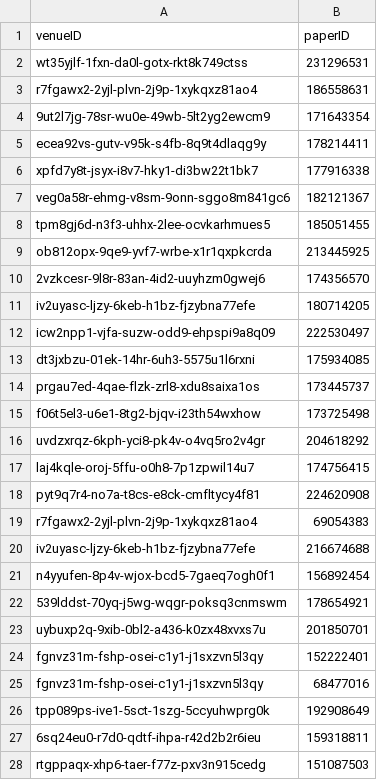
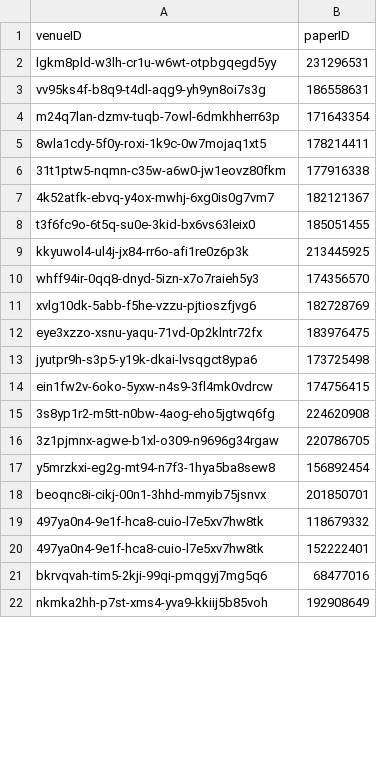
Before and after one commit to DanielCantabella/SDM-Lab1-PropertyGraphs, a CSV file: sample_csv/belongs-to.csv, drawn as a sheet; only a part is shown; the diff covers the shown part only.

```diff
--- a/sample_csv/belongs-to.csv
+++ b/sample_csv/belongs-to.csv
@@ -1,28 +1,22 @@
 venueID,paperID
-wt35yjlf-1fxn-da0l-gotx-rkt8k749ctss,231296531
-r7fgawx2-2yjl-plvn-2j9p-1xykqxz81ao4,186558631
-9ut2l7jg-78sr-wu0e-49wb-5lt2yg2ewcm9,171643354
-ecea92vs-gutv-v95k-s4fb-8q9t4dlaqg9y,178214411
-xpfd7y8t-jsyx-i8v7-hky1-di3bw22t1bk7,177916338
-veg0a58r-ehmg-v8sm-9onn-sggo8m841gc6,182121367
-tpm8gj6d-n3f3-uhhx-2lee-ocvkarhmues5,185051455
-ob812opx-9qe9-yvf7-wrbe-x1r1qxpkcrda,213445925
-2vzkcesr-9l8r-83an-4id2-uuyhzm0gwej6,174356570
-iv2uyasc-ljzy-6keb-h1bz-fjzybna77efe,180714205
-icw2npp1-vjfa-suzw-odd9-ehpspi9a8q09,222530497
-dt3jxbzu-01ek-14hr-6uh3-5575u1l6rxni,175934085
-prgau7ed-4qae-flzk-zrl8-xdu8saixa1os,173445737
-f06t5el3-u6e1-8tg2-bjqv-i23th54wxhow,173725498
-uvdzxrqz-6kph-yci8-pk4v-o4vq5ro2v4gr,204618292
-laj4kqle-oroj-5ffu-o0h8-7p1zpwil14u7,174756415
-pyt9q7r4-no7a-t8cs-e8ck-cmfltycy4f81,224620908
-r7fgawx2-2yjl-plvn-2j9p-1xykqxz81ao4,69054383
-iv2uyasc-ljzy-6keb-h1bz-fjzybna77efe,216674688
-n4yyufen-8p4v-wjox-bcd5-7gaeq7ogh0f1,156892454
-539lddst-70yq-j5wg-wqgr-poksq3cnmswm,178654921
-uybuxp2q-9xib-0bl2-a436-k0zx48xvxs7u,201850701
-fgnvz31m-fshp-osei-c1y1-j1sxzvn5l3qy,152222401
-fgnvz31m-fshp-osei-c1y1-j1sxzvn5l3qy,68477016
-tpp089ps-ive1-5sct-1szg-5ccyuhwprg0k,192908649
-6sq24eu0-r7d0-qdtf-ihpa-r42d2b2r6ieu,159318811
-rtgppaqx-xhp6-taer-f77z-pxv3n915cedg,151087503
+lgkm8pld-w3lh-cr1u-w6wt-otpbgqegd5yy,231296531
+vv95ks4f-b8q9-t4dl-aqg9-yh9yn8oi7s3g,186558631
+m24q7lan-dzmv-tuqb-7owl-6dmkhherr63p,171643354
+8wla1cdy-5f0y-roxi-1k9c-0w7mojaq1xt5,178214411
+31t1ptw5-nqmn-c35w-a6w0-jw1eovz80fkm,177916338
+4k52atfk-ebvq-y4ox-mwhj-6xg0is0g7vm7,182121367
+t3f6fc9o-6t5q-su0e-3kid-bx6vs63leix0,185051455
+kkyuwol4-ul4j-jx84-rr6o-afi1re0z6p3k,213445925
+whff94ir-0qq8-dnyd-5izn-x7o7raieh5y3,174356570
+xvlg10dk-5abb-f5he-vzzu-pjtioszfjvg6,182728769
+eye3xzzo-xsnu-yaqu-71vd-0p2klntr72fx,183976475
+jyutpr9h-s3p5-y19k-dkai-lvsqgct8ypa6,173725498
+ein1fw2v-6oko-5yxw-n4s9-3fl4mk0vdrcw,174756415
+3s8yp1r2-m5tt-n0bw-4aog-eho5jgtwq6fg,224620908
+3z1pjmnx-agwe-b1xl-o309-n9696g34rgaw,220786705
+y5mrzkxi-eg2g-mt94-n7f3-1hya5ba8sew8,156892454
+beoqnc8i-cikj-00n1-3hhd-mmyib75jsnvx,201850701
+497ya0n4-9e1f-hca8-cuio-l7e5xv7hw8tk,118679332
+497ya0n4-9e1f-hca8-cuio-l7e5xv7hw8tk,152222401
+bkrvqvah-tim5-2kji-99qi-pmqgyj7mg5q6,68477016
+nkmka2hh-p7st-xms4-yva9-kkiij5b85voh,192908649
```
Also changed, not shown: 14 added rows, 10 removed rows and 19 edited cells elsewhere in this file, sample_csv/cited-by.csv, sample_csv/is-from.csv, 10 other files.
